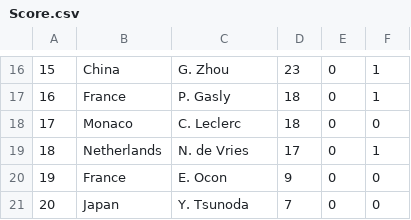
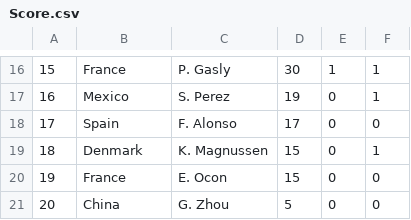
Before and after one commit to Bolzenpinguin/SE_II, a CSV file: java_projekt/Tipp1/src/Resource/textContent/Score.csv, drawn as a sheet; only a part is shown, gaps mark what is left out; the diff covers the shown part only; the diff names each change by its address in the sheet, - before the commit and + after, or states it on an @@ line.

```diff
--- a/java_projekt/Tipp1/src/Resource/textContent/Score.csv
+++ b/java_projekt/Tipp1/src/Resource/textContent/Score.csv
-B16: China
+B16: France
-C16: G. Zhou
+C16: P. Gasly
-D16: 23
+D16: 30
-E16: 0
+E16: 1
-B17: France
+B17: Mexico
-C17: P. Gasly
+C17: S. Perez
-D17: 18
+D17: 19
-B18: Monaco
+B18: Spain
-C18: C. Leclerc
+C18: F. Alonso
-D18: 18
+D18: 17
-B19: Netherlands
+B19: Denmark
-C19: N. de Vries
+C19: K. Magnussen
-D19: 17
+D19: 15
-D20: 9
+D20: 15
-B21: Japan
+B21: China
-C21: Y. Tsunoda
+C21: G. Zhou
-D21: 7
+D21: 5
```
Also changed, not shown: 61 edited cells elsewhere in this file, java_projekt/Tipp1/src/Resource/textContent/Results.csv, java_projekt/Tipp1/src/Resource/textContent/Tipp.csv, 2 other files.
